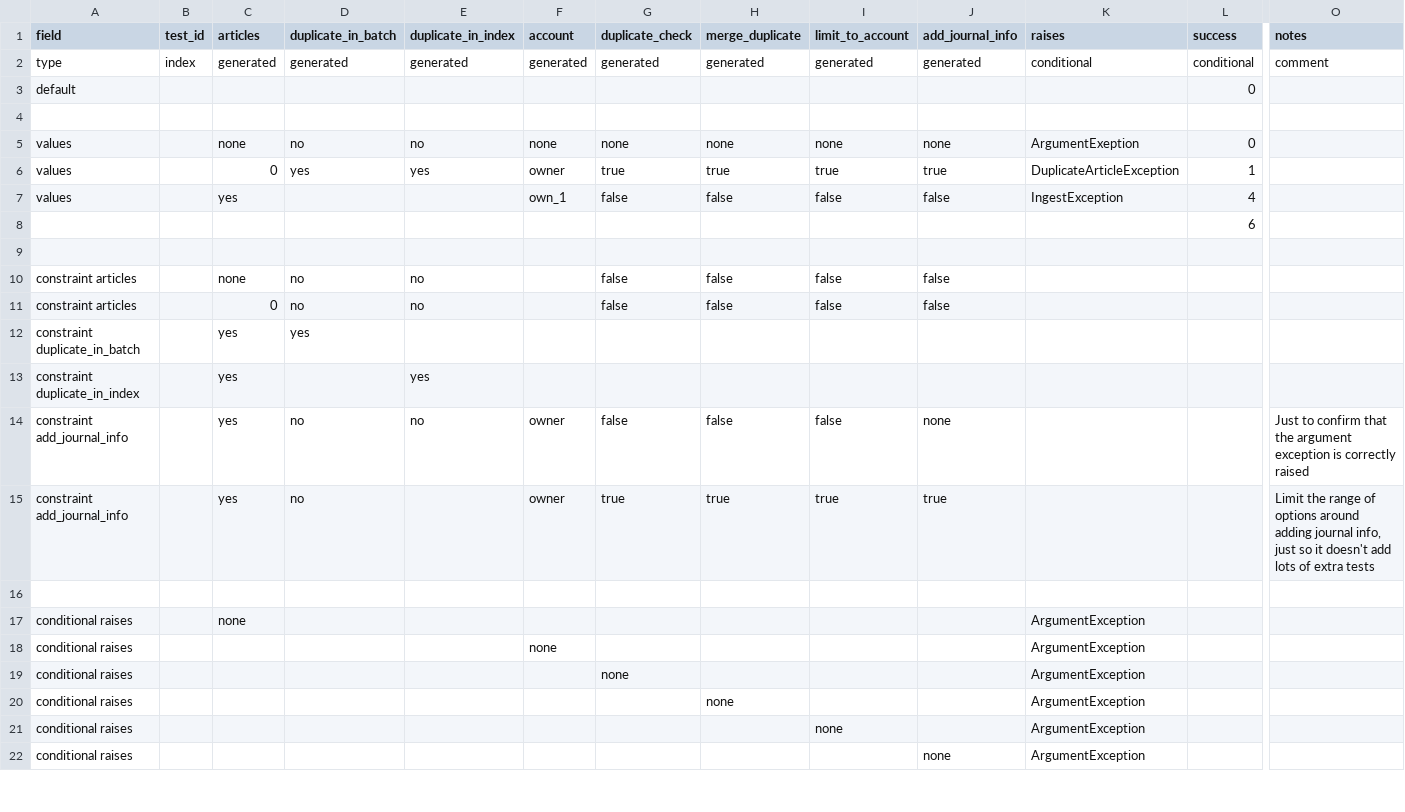
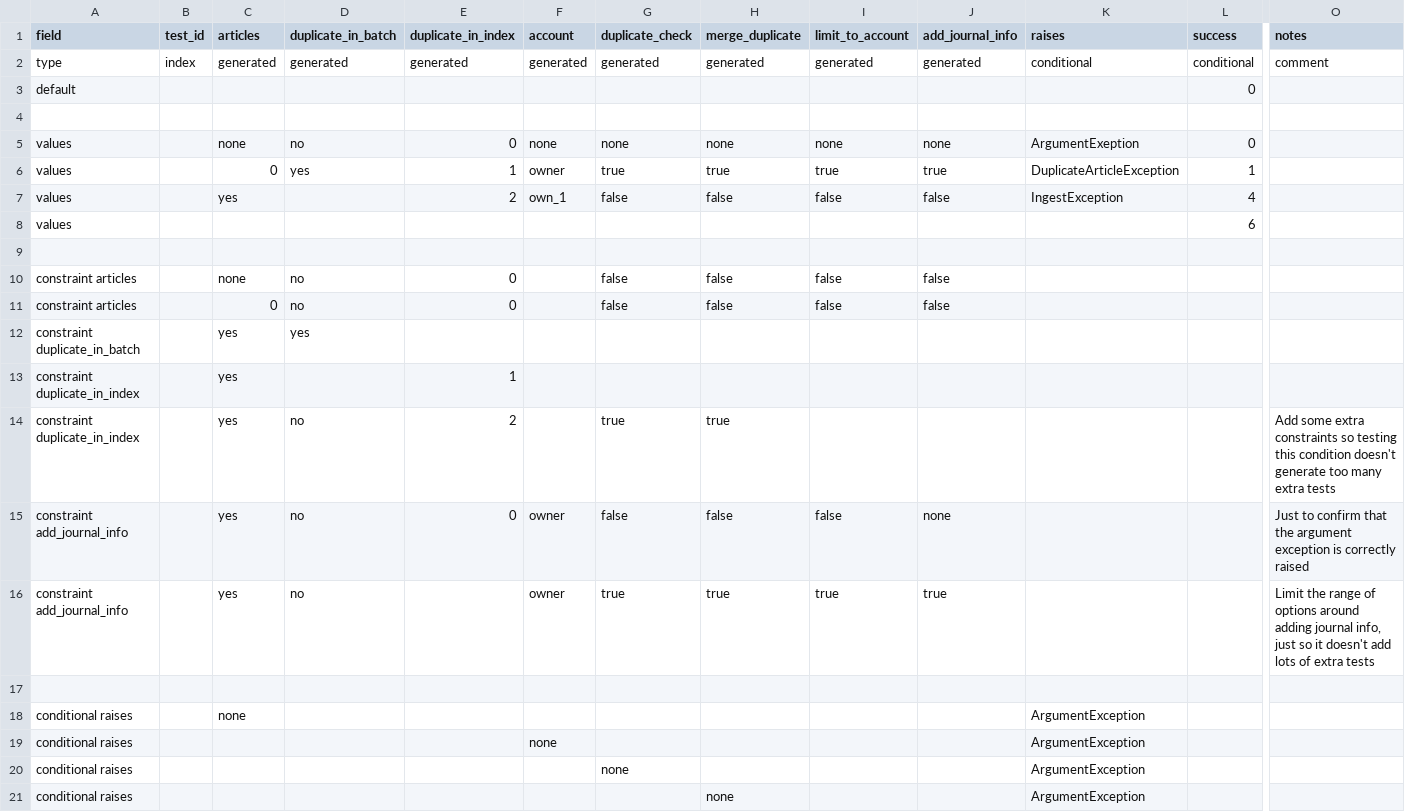
Before and after one commit to DOAJ/doaj, a CSV file: doajtest/matrices/article_batch_create_article/batch_create_article.settings.csv, drawn as a sheet; only a part is shown, gaps mark what is left out; the shorter side is filled out with more unchanged rows; addresses are those after the commit; rows hold the shown columns only; the diff covers the shown part only; the diff names each change by its address in the sheet, - before the commit and + after, or states it on an @@ line.

Commit message:
first full version of code which prevents articles being uploaded if there are multiple duplicates; final testing still pending

```diff
--- a/doajtest/matrices/article_batch_create_article/batch_create_article.settings.csv
+++ b/doajtest/matrices/article_batch_create_article/batch_create_article.settings.csv
-E5 (duplicate_in_index): no
+E5 (duplicate_in_index): 0
-E6 (duplicate_in_index): yes
+E6 (duplicate_in_index): 1
-E7 (duplicate_in_index): (empty)
+E7 (duplicate_in_index): 2
-A8 (field): (empty)
+A8 (field): values
-E10:E11 (duplicate_in_index): no
+E10:E11 (duplicate_in_index): 0
-E13 (duplicate_in_index): yes
+E13 (duplicate_in_index): 1
+row 14: constraint duplicate_in_index |  | yes | no | 2 |  | true | true |  |  |  |  | Add some extra constraints so testing this condition doesn't generate too many extra tests
-E15 (duplicate_in_index): no
+E15 (duplicate_in_index): 0
```
Also changed, not shown: 1 added row and 14 edited cells elsewhere in this file, doajtest/matrices/article_batch_create_article/batch_create_article.matrix.csv, 10 other files.
